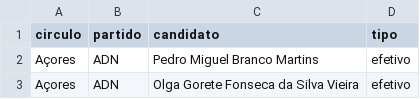
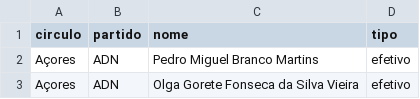
Before and after one commit to JorgeMiguelGomes/Legislativas2022, a CSV file: DATA/Legislativas2022_Portugal_Candidatos_Final.csv, drawn as a sheet; only a part is shown.

Commit message:
Change of column name
Changed column "candidato" to "nome" to match the structure of the 2019 dataset

```diff
--- a/DATA/Legislativas2022_Portugal_Candidatos_Final.csv
+++ b/DATA/Legislativas2022_Portugal_Candidatos_Final.csv
@@ -1,2 +1,2 @@
-circulo,partido,candidato,tipo
+circulo,partido,nome,tipo
 Açores,ADN,Pedro Miguel Branco Martins,efetivo
```
